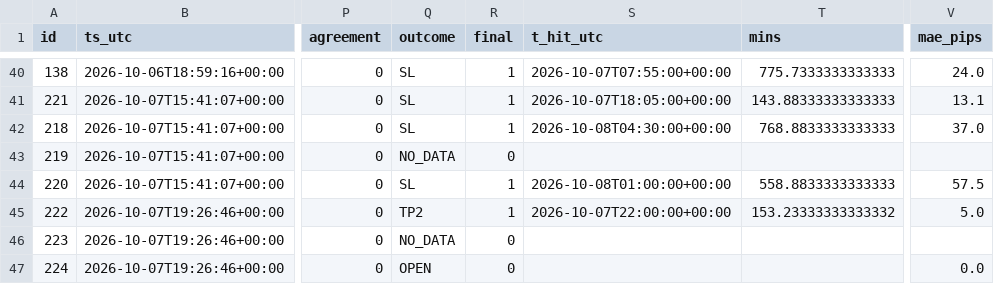
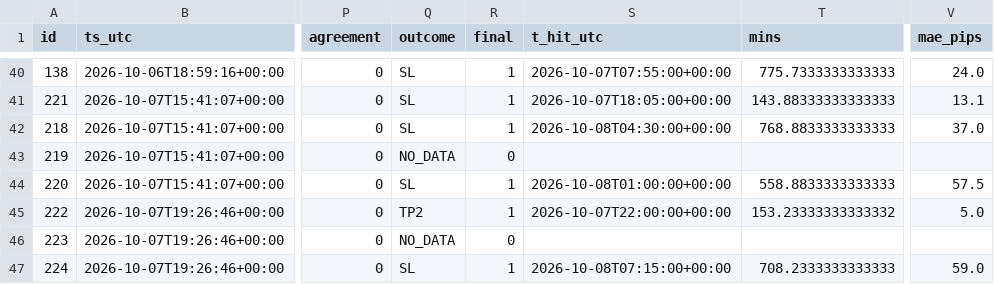
Before and after one commit to jbnikky13/signal-auditor-, a CSV file: data/audit-results.csv, drawn as a sheet; only a part is shown, gaps mark what is left out; the diff names each change by its address in the sheet, - before the commit and + after, or states it on an @@ line.

```diff
--- a/data/audit-results.csv
+++ b/data/audit-results.csv
-Q47 (outcome): OPEN
+Q47 (outcome): SL
-R47 (final): 0
+R47 (final): 1
-S47 (t_hit_utc): (empty)
+S47 (t_hit_utc): 2026-10-08T07:15:00+00:00
-T47 (mins): (empty)
+T47 (mins): 708.2333333333333
-V47 (mae_pips): 0.0
+V47 (mae_pips): 59.0
```
Also changed, not shown: 2 other files.
